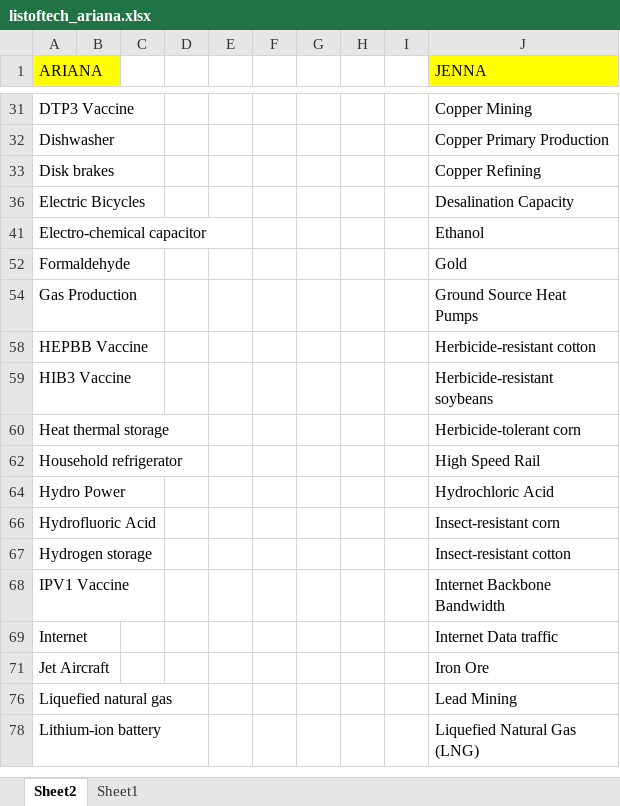
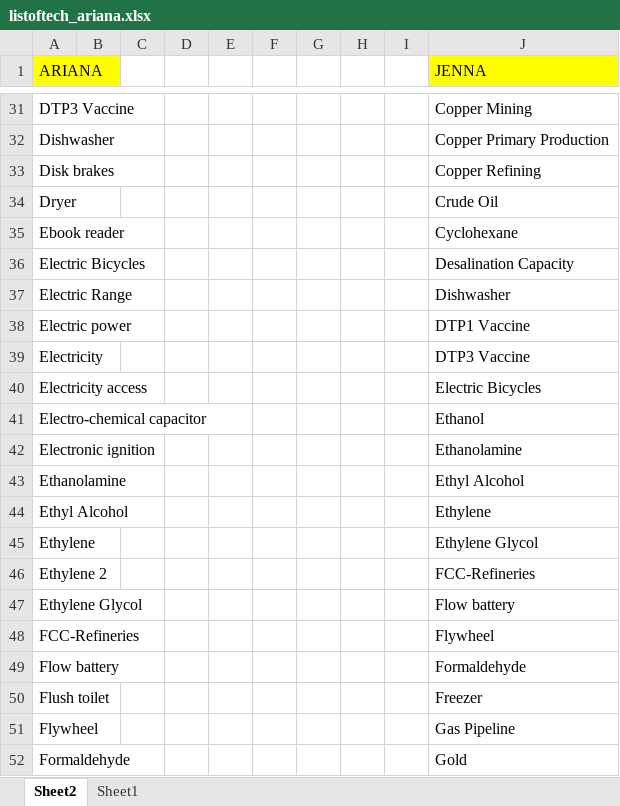
Before and after one commit to ariana848/historical_tech, an Excel workbook: listoftech_ariana.xlsx, sheet Sheet2, drawn as a sheet; only a part is shown, gaps mark what is left out; the shorter side is filled out with more unchanged rows; values as stored, in another font and other column widths than the file's, no borders; conditional formats not drawn; the diff covers the shown part only; the diff names each change by its address in the sheet, - before the commit and + after, or states it on an @@ line.

```diff
--- a/listoftech_ariana.xlsx (sheet Sheet2)
+++ b/listoftech_ariana.xlsx (sheet Sheet2)
@@ row 34 unhidden: Dryer |  |  |  |  |  |  |  |  | Crude Oil @@
@@ row 35 unhidden: Ebook reader |  |  |  |  |  |  |  |  | Cyclohexane @@
@@ row 37 unhidden: Electric Range |  |  |  |  |  |  |  |  | Dishwasher @@
@@ row 38 unhidden: Electric power |  |  |  |  |  |  |  |  | DTP1 Vaccine @@
@@ row 39 unhidden: Electricity |  |  |  |  |  |  |  |  | DTP3 Vaccine @@
@@ row 40 unhidden: Electricity access |  |  |  |  |  |  |  |  | Electric Bicycles @@
@@ row 42 unhidden: Electronic ignition |  |  |  |  |  |  |  |  | Ethanolamine @@
@@ row 43 unhidden: Ethanolamine |  |  |  |  |  |  |  |  | Ethyl Alcohol @@
@@ row 44 unhidden: Ethyl Alcohol |  |  |  |  |  |  |  |  | Ethylene @@
@@ row 45 unhidden: Ethylene |  |  |  |  |  |  |  |  | Ethylene Glycol @@
@@ row 46 unhidden: Ethylene 2 |  |  |  |  |  |  |  |  | FCC-Refineries @@
@@ row 47 unhidden: Ethylene Glycol |  |  |  |  |  |  |  |  | Flow battery @@
@@ row 48 unhidden: FCC-Refineries |  |  |  |  |  |  |  |  | Flywheel @@
@@ row 49 unhidden: Flow battery |  |  |  |  |  |  |  |  | Formaldehyde @@
@@ row 50 unhidden: Flush toilet |  |  |  |  |  |  |  |  | Freezer @@
@@ row 51 unhidden: Flywheel |  |  |  |  |  |  |  |  | Gas Pipeline @@
```
Also changed, not shown: 95 hidden or unhidden rows and 2 edited cells elsewhere in this sheet, sheet Sheet1, 32 other files.
